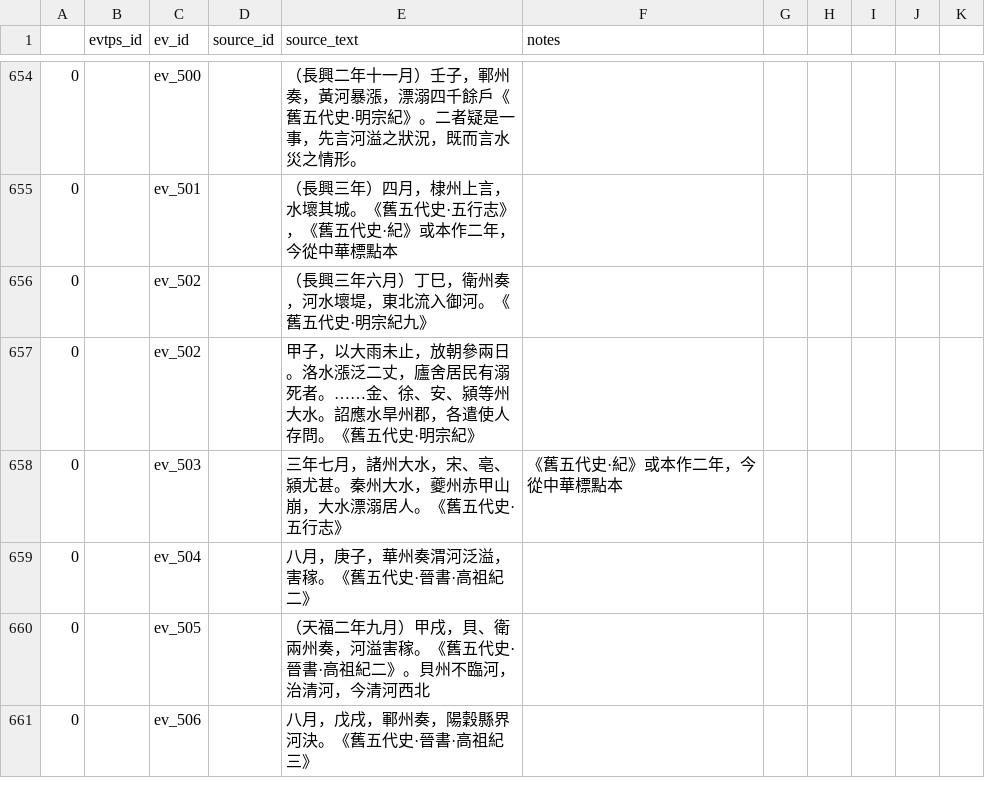
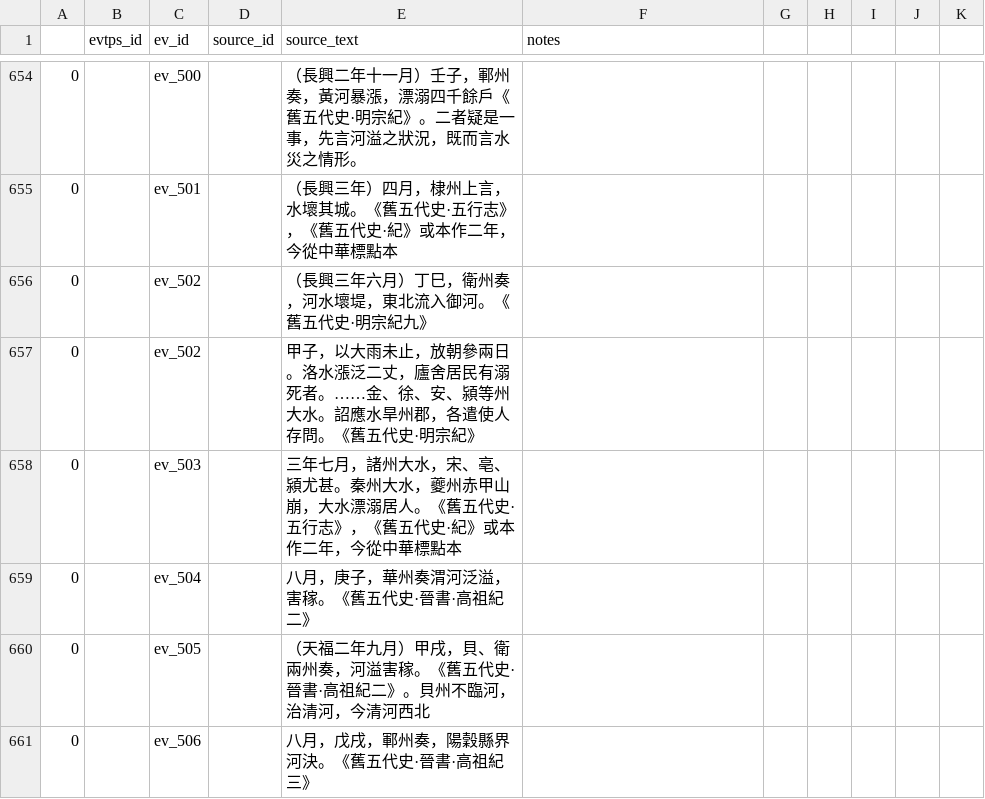
Before and after one commit to YellowRiverDatabase/geodata, a CSV file: relational-datadata/yrdb_events_to_sources.csv, drawn as a sheet; only a part is shown, gaps mark what is left out.

Commit message:
Update yrdb_events_to_sources.csv
fix comma issue on line 658 (replace comma with chinese character)

```diff
--- a/relational-datadata/yrdb_events_to_sources.csv
+++ b/relational-datadata/yrdb_events_to_sources.csv
@@ -657,3 +657,3 @@
 0,,ev_502,,甲子，以大雨未止，放朝參兩日。洛水漲泛二丈，廬舍居民有溺死者。……金、徐、安、潁等州大水。詔應水旱州郡，各遣使人存問。《舊五代史·明宗紀》,
-0,,ev_503,,三年七月，諸州大水，宋、亳、潁尤甚。秦州大水，夔州赤甲山崩，大水漂溺居人。《舊五代史·五行志》, 《舊五代史·紀》或本作二年，今從中華標點本,
+0,,ev_503,,三年七月，諸州大水，宋、亳、潁尤甚。秦州大水，夔州赤甲山崩，大水漂溺居人。《舊五代史·五行志》，《舊五代史·紀》或本作二年，今從中華標點本,
 0,,ev_504,,八月，庚子，華州奏渭河泛溢，害稼。《舊五代史·晉書·高祖紀二》,
```
